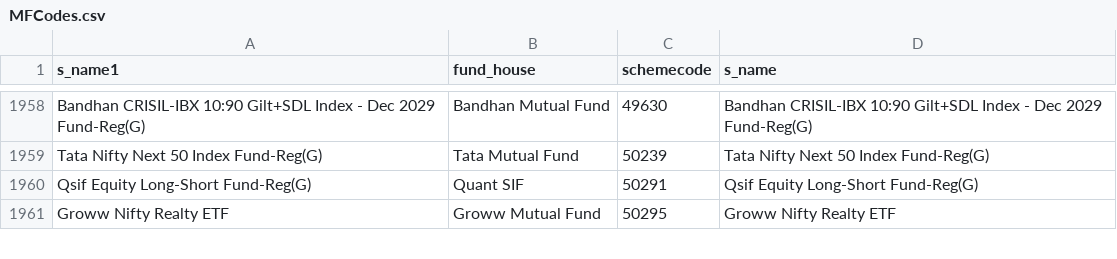
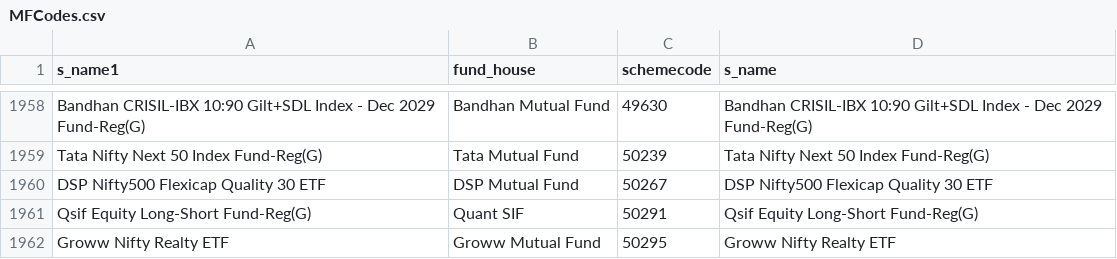
Before and after one commit to nikunjbaheti/MF_Debt_Holdings, a CSV file: MFCodes.csv, drawn as a sheet; only a part is shown, gaps mark what is left out.

```diff
--- a/MFCodes.csv
+++ b/MFCodes.csv
@@ -1959,2 +1959,3 @@ Bandhan CRISIL-IBX 10:90 Gilt+SDL Index - Dec 2029 Fund-Reg(G),Bandhan Mutual Fu
 Tata Nifty Next 50 Index Fund-Reg(G),Tata Mutual Fund,50239,Tata Nifty Next 50 Index Fund-Reg(G)
+DSP Nifty500 Flexicap Quality 30 ETF,DSP Mutual Fund,50267,DSP Nifty500 Flexicap Quality 30 ETF
 Qsif Equity Long-Short Fund-Reg(G),Quant SIF,50291,Qsif Equity Long-Short Fund-Reg(G)
```
